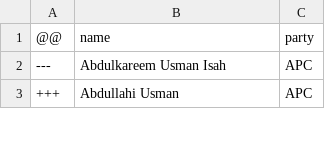
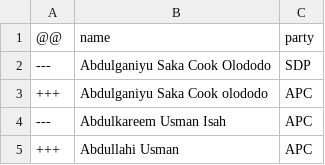
Before and after one commit to every-politician-scrapers/nigeria, a CSV file: sources/representatives-current/diff.csv, drawn as a sheet; only a part is shown; the diff names each change by its address in the sheet, - before the commit and + after, or states it on an @@ line.

```diff
--- a/sources/representatives-current/diff.csv
+++ b/sources/representatives-current/diff.csv
+row 2: --- | Abdulganiyu Saka Cook Olododo | SDP
+row 3: +++ | Abdulganiyu Saka Cook olododo | APC
```
Also changed, not shown: sources/representatives-9/scraped.csv, sources/representatives-9/wikidata.csv, 1 other file.
